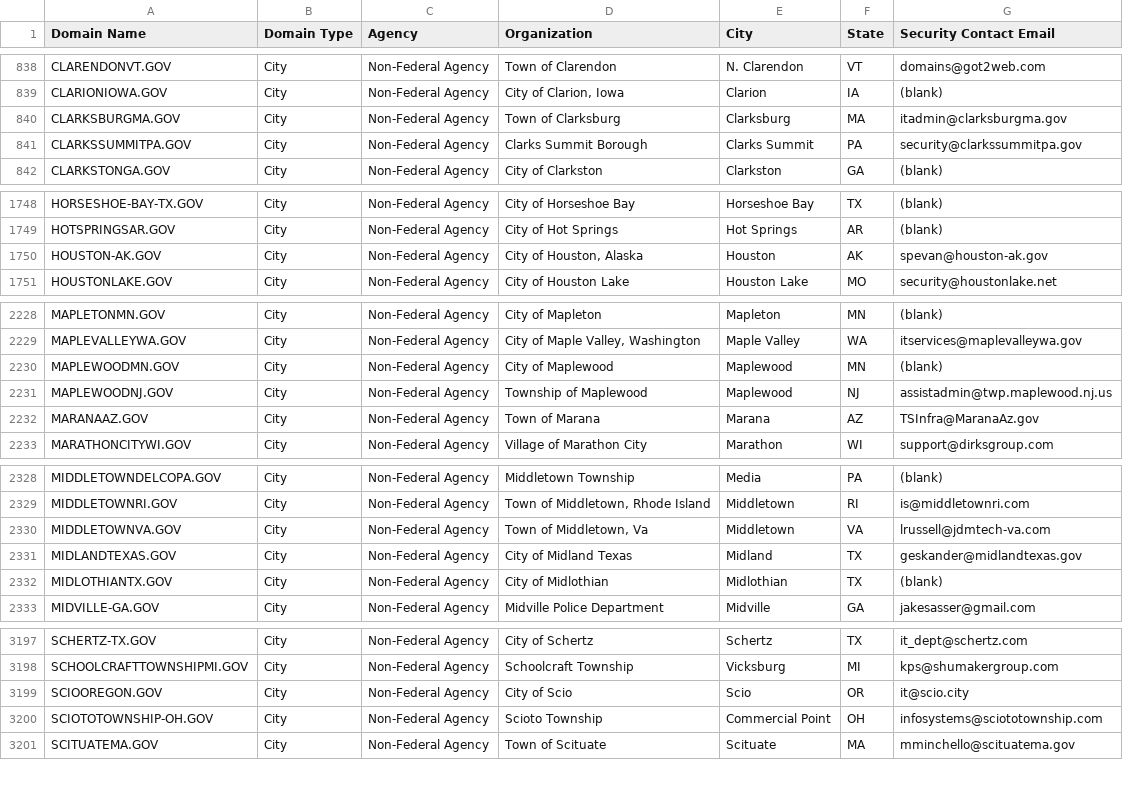
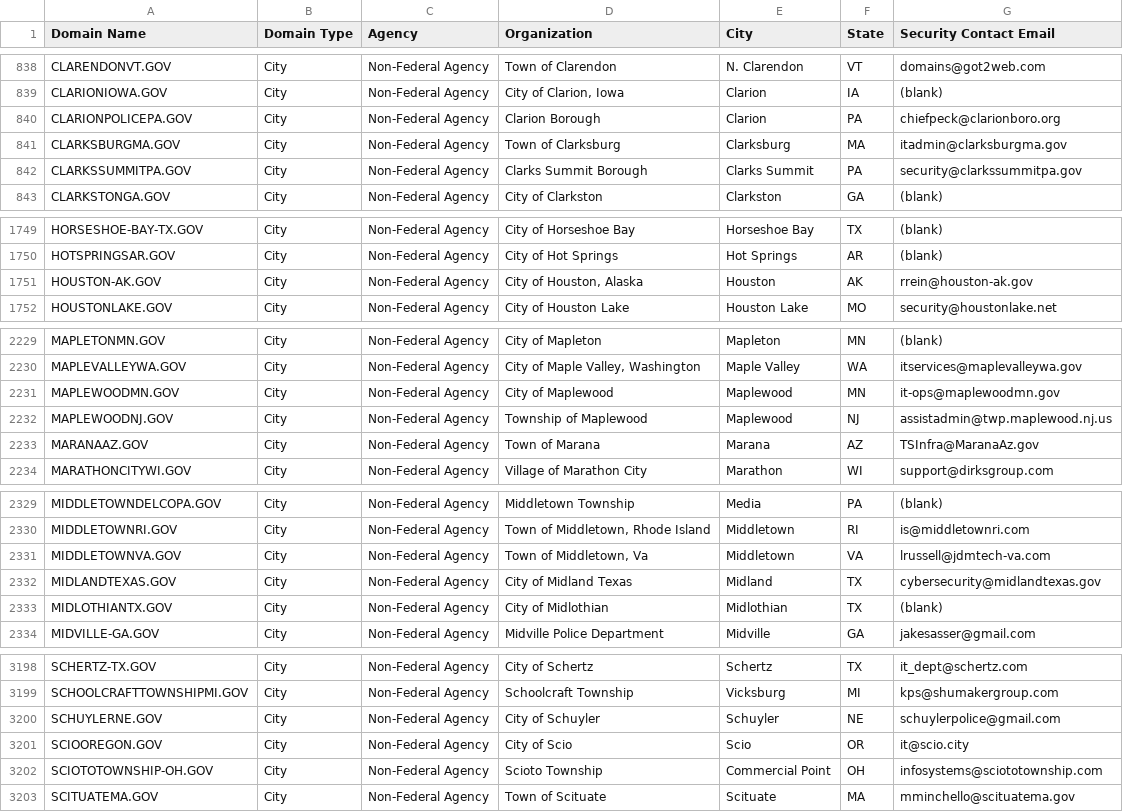
Before and after one commit to climber-girl/dotgov-data, a CSV file: current-full.csv, drawn as a sheet; only a part is shown, gaps mark what is left out; the diff covers the shown part only.

Commit message:
Flat: latest data (2023-01-24T06:23:44.579Z) {   "date": "2023-01-24T06:23:44.579Z",   "files": [     {       "name": "current-full.csv",       "deltaBytes": 224,       "source": "https://domains.dotgov.gov/dotgov-web/publicreports/current-full"     }   ] }

```diff
--- a/current-full.csv
+++ b/current-full.csv
@@ -839,2 +839,3 @@ CLARENDONVT.GOV,City,Non-Federal Agency,Town of Clarendon,N. Clarendon,VT,domain
 CLARIONIOWA.GOV,City,Non-Federal Agency,"City of Clarion, Iowa",Clarion,IA,(blank)
+CLARIONPOLICEPA.GOV,City,Non-Federal Agency,Clarion Borough,Clarion,PA,chiefpeck@clarionboro.org
 CLARKSBURGMA.GOV,City,Non-Federal Agency,Town of Clarksburg,Clarksburg,MA,itadmin@clarksburgma.gov
@@ -1749,3 +1750,3 @@ HORSESHOE-BAY-TX.GOV,City,Non-Federal Agency,City of Horseshoe Bay,Horseshoe Bay
 HOTSPRINGSAR.GOV,City,Non-Federal Agency,City of Hot Springs,Hot Springs,AR,(blank)
-HOUSTON-AK.GOV,City,Non-Federal Agency,"City of Houston, Alaska",Houston,AK,spevan@houston-ak.gov
+HOUSTON-AK.GOV,City,Non-Federal Agency,"City of Houston, Alaska",Houston,AK,rrein@houston-ak.gov
 HOUSTONLAKE.GOV,City,Non-Federal Agency,City of Houston Lake,Houston Lake,MO,security@houstonlake.net
@@ -2229,3 +2230,3 @@ MAPLETONMN.GOV,City,Non-Federal Agency,City of Mapleton,Mapleton,MN,(blank)
 MAPLEVALLEYWA.GOV,City,Non-Federal Agency,"City of Maple Valley, Washington",Maple Valley,WA,itservices@maplevalleywa.gov
-MAPLEWOODMN.GOV,City,Non-Federal Agency,City of Maplewood,Maplewood,MN,(blank)
+MAPLEWOODMN.GOV,City,Non-Federal Agency,City of Maplewood,Maplewood,MN,it-ops@maplewoodmn.gov
 MAPLEWOODNJ.GOV,City,Non-Federal Agency,Township of Maplewood,Maplewood,NJ,assistadmin@twp.maplewood.nj.us
@@ -2330,3 +2331,3 @@ MIDDLETOWNRI.GOV,City,Non-Federal Agency,"Town of Middletown, Rhode Island",Midd
 MIDDLETOWNVA.GOV,City,Non-Federal Agency,"Town of Middletown, Va",Middletown,VA,lrussell@jdmtech-va.com
-MIDLANDTEXAS.GOV,City,Non-Federal Agency,City of Midland Texas,Midland,TX,geskander@midlandtexas.gov
+MIDLANDTEXAS.GOV,City,Non-Federal Agency,City of Midland Texas,Midland,TX,cybersecurity@midlandtexas.gov
 MIDLOTHIANTX.GOV,City,Non-Federal Agency,City of Midlothian,Midlothian,TX,(blank)
@@ -3198,2 +3199,3 @@ SCHERTZ-TX.GOV,City,Non-Federal Agency,City of Schertz,Schertz,TX,it_dept@schert
 SCHOOLCRAFTTOWNSHIPMI.GOV,City,Non-Federal Agency,Schoolcraft Township,Vicksburg,MI,kps@shumakergroup.com
+SCHUYLERNE.GOV,City,Non-Federal Agency,City of Schuyler,Schuyler,NE,schuylerpolice@gmail.com
 SCIOOREGON.GOV,City,Non-Federal Agency,City of Scio,Scio,OR,it@scio.city
```
Also changed, not shown: 1 edited cell elsewhere in this file.
